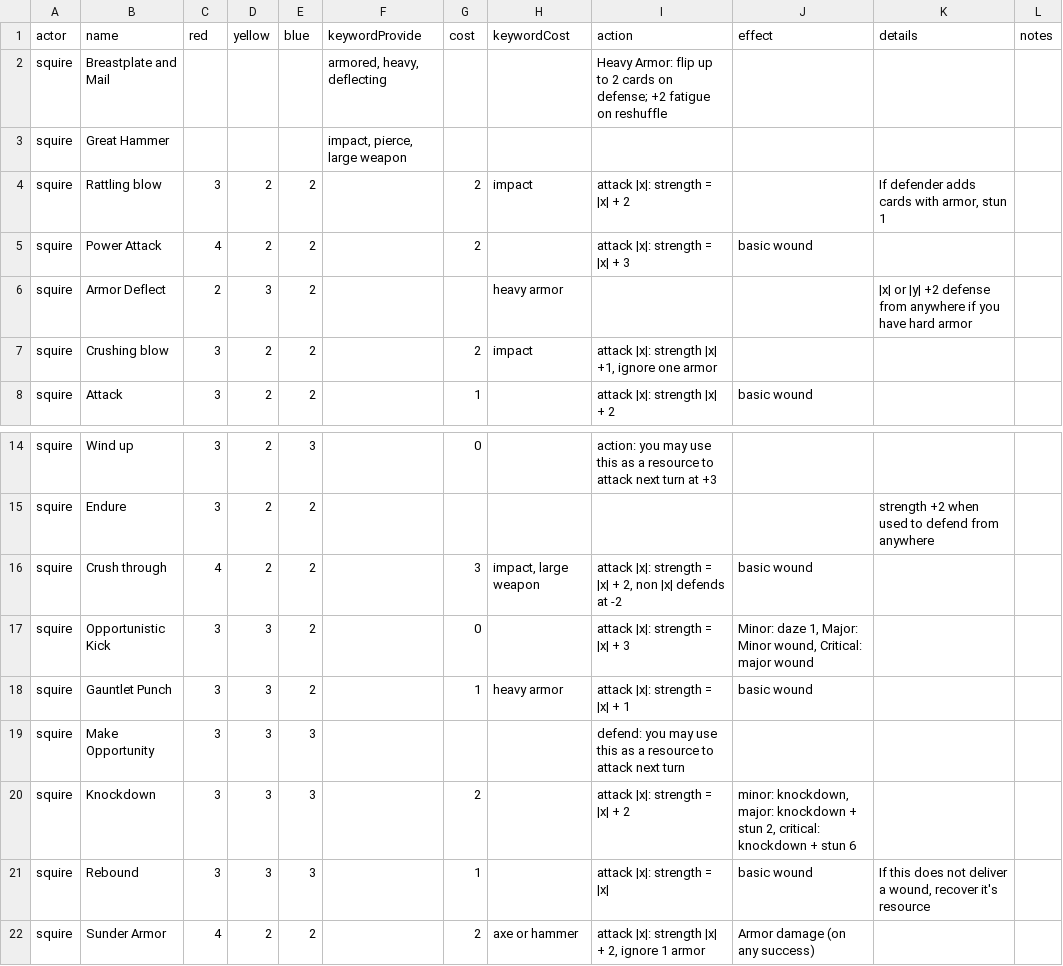
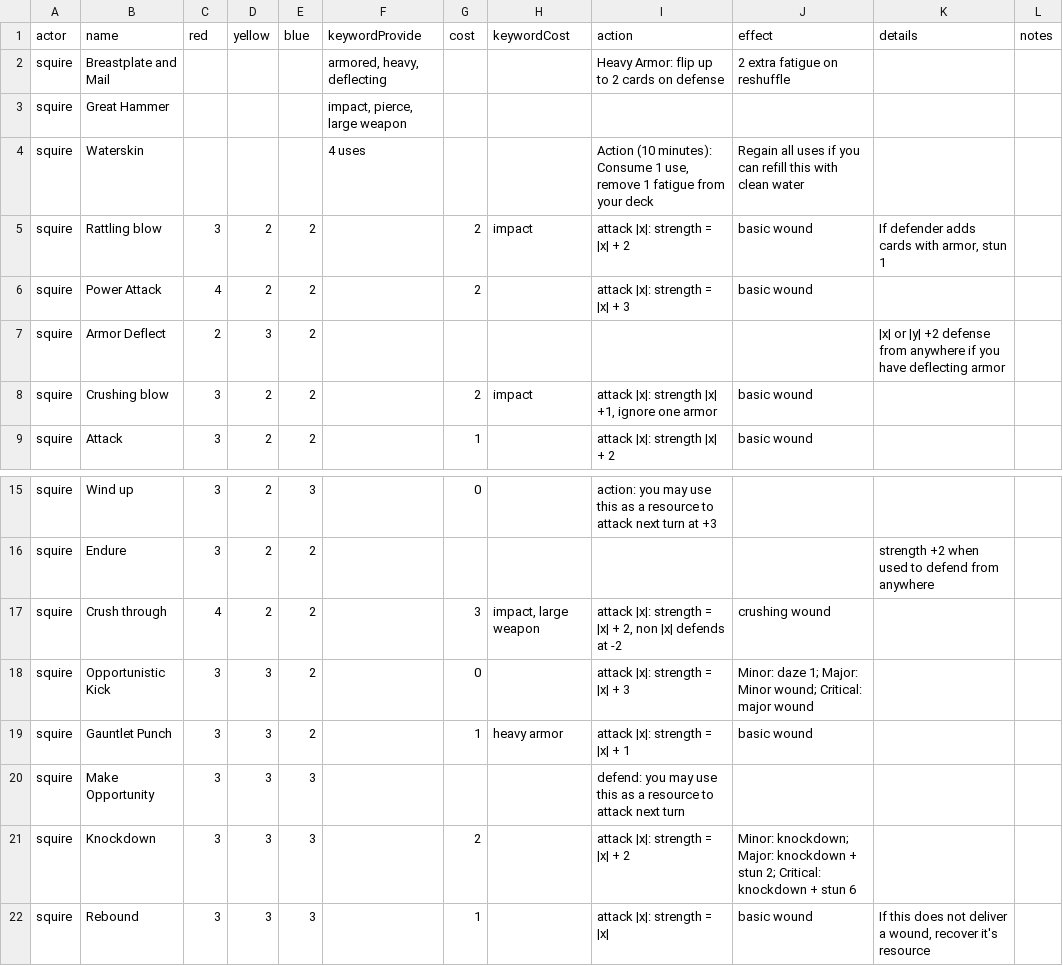
Before and after one commit to tdimiduk/cardpg, a TSV file: config/common/squire.tsv, drawn as a sheet; only a part is shown, gaps mark what is left out; the shorter side is filled out with more unchanged rows.

```diff
--- a/config/common/squire.tsv
+++ b/config/common/squire.tsv
@@ -1,8 +1,9 @@
 actor	name	red	yellow	blue	keywordProvide	cost	keywordCost	action	effect	details	notes
-squire	Breastplate and Mail				armored, heavy, deflecting			Heavy Armor: flip up to 2 cards on defense; +2 fatigue on reshuffle			
+squire	Breastplate and Mail				armored, heavy, deflecting			Heavy Armor: flip up to 2 cards on defense	2 extra fatigue on reshuffle		
 squire	Great Hammer				impact, pierce, large weapon						
-squire	Rattling blow	3	2	2		2	impact	attack |x|: strength = |x| + 2		If defender adds cards with armor, stun 1	
+squire	Waterskin				4 uses			Action (10 minutes): Consume 1 use, remove 1 fatigue from your deck	Regain all uses if you can refill this with clean water		
+squire	Rattling blow	3	2	2		2	impact	attack |x|: strength = |x| + 2	basic wound	If defender adds cards with armor, stun 1	
 squire	Power Attack	4	2	2		2		attack |x|: strength = |x| + 3	basic wound		
-squire	Armor Deflect	2	3	2			heavy armor			|x| or |y| +2 defense from anywhere if you have hard armor	
-squire	Crushing blow	3	2	2		2	impact	attack |x|: strength |x| +1, ignore one armor			
+squire	Armor Deflect	2	3	2						|x| or |y| +2 defense from anywhere if you have deflecting armor	
+squire	Crushing blow	3	2	2		2	impact	attack |x|: strength |x| +1, ignore one armor	basic wound		
 squire	Attack	3	2	2		1		attack |x|: strength |x| + 2	basic wound		
@@ -15,7 +16,7 @@ squire	Wind up	3	2	3		0		action: you may use this as a resource to attack next t
 squire	Endure	3	2	2						strength +2 when used to defend from anywhere	
-squire	Crush through	4	2	2		3	impact, large weapon	attack |x|: strength = |x| + 2, non |x| defends at -2	basic wound		
-squire	Opportunistic Kick	3	3	2		0		attack |x|: strength = |x| + 3	Minor: daze 1, Major: Minor wound, Critical: major wound		
+squire	Crush through	4	2	2		3	impact, large weapon	attack |x|: strength = |x| + 2, non |x| defends at -2	crushing wound		
+squire	Opportunistic Kick	3	3	2		0		attack |x|: strength = |x| + 3	Minor: daze 1; Major: Minor wound; Critical: major wound		
 squire	Gauntlet Punch	3	3	2		1	heavy armor	attack |x|: strength = |x| + 1	basic wound		
 squire	Make Opportunity	3	3	3				defend: you may use this as a resource to attack next turn			
-squire	Knockdown	3	3	3		2		attack |x|: strength = |x| + 2	minor: knockdown, major: knockdown + stun 2, critical: knockdown + stun 6		
+squire	Knockdown	3	3	3		2		attack |x|: strength = |x| + 2	Minor: knockdown; Major: knockdown + stun 2; Critical: knockdown + stun 6		
 squire	Rebound	3	3	3		1		attack |x|: strength = |x|	basic wound	If this does not deliver a wound, recover it's resource	
```
Also changed, not shown: config/common/monsters.tsv, config/common/swash.tsv, 3 other files.
